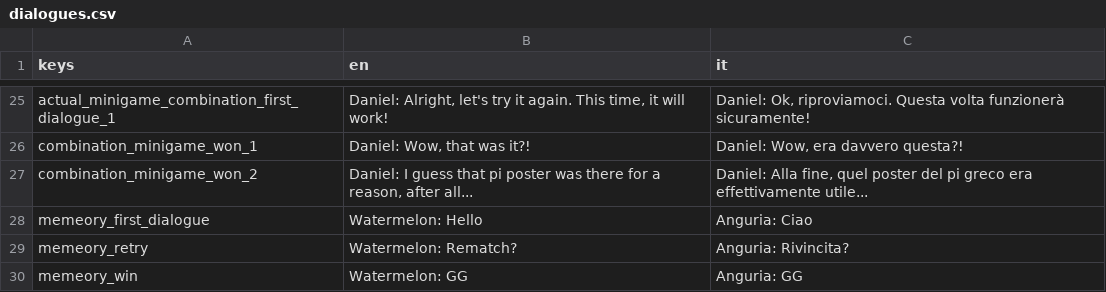
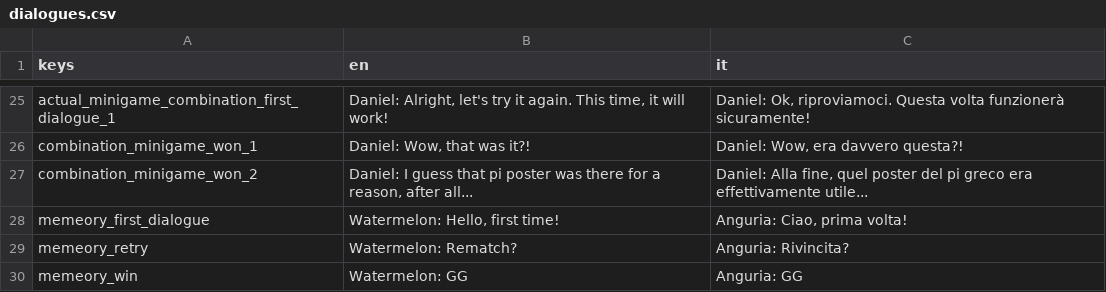
Before and after one commit to cristian-tentella/enigma-gioco, a CSV file: localization/dialogue/dialogues.csv, drawn as a sheet; only a part is shown, gaps mark what is left out.

Commit message:
Adapt Memeory for save and free the nodes at the correct time for functionality

```diff
--- a/localization/dialogue/dialogues.csv
+++ b/localization/dialogue/dialogues.csv
@@ -27,3 +27,3 @@ combination_minigame_won_1;Daniel: Wow, that was it?!;Daniel: Wow, era davvero q
 combination_minigame_won_2;Daniel: I guess that pi poster was there for a reason, after all...;Daniel: Alla fine, quel poster del pi greco era effettivamente utile...
-memeory_first_dialogue;Watermelon: Hello;Anguria: Ciao
+memeory_first_dialogue;Watermelon: Hello, first time!;Anguria: Ciao, prima volta!
 memeory_retry;Watermelon: Rematch?;Anguria: Rivincita?
```
Also changed, not shown: 6 other files.
